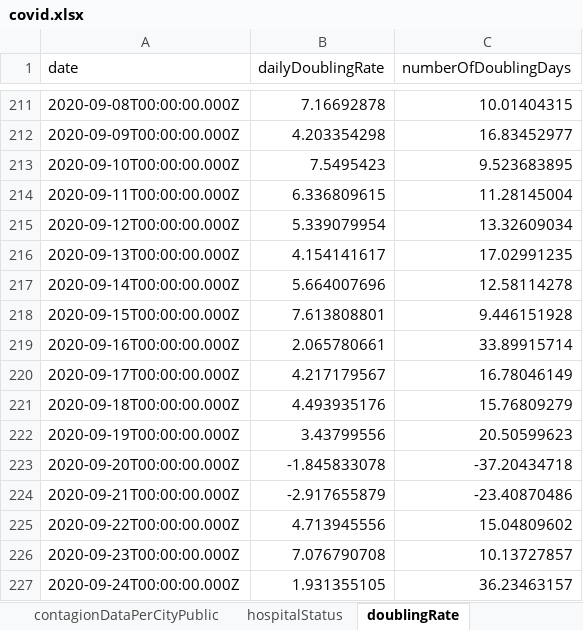
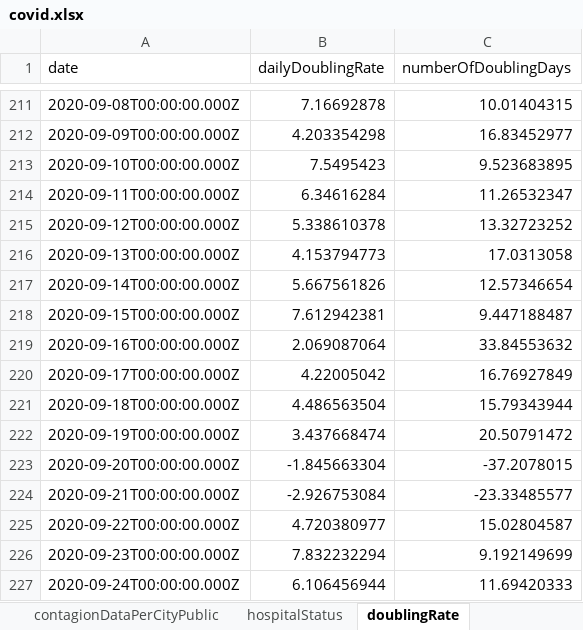
Before and after one commit to erasta/CovidDataIsrael, an Excel workbook: out/covid.xlsx, sheet doublingRate, drawn as a sheet; only a part is shown, gaps mark what is left out; values as stored, in another font and other column widths than the file's, no borders; the diff covers the shown part only; the diff names each change by its address in the sheet, - before the commit and + after, or states it on an @@ line.

```diff
--- a/out/covid.xlsx (sheet doublingRate)
+++ b/out/covid.xlsx (sheet doublingRate)
-B214 (dailyDoublingRate): 6.336809615
+B214 (dailyDoublingRate): 6.34616284
-C214 (numberOfDoublingDays): 11.28145004
+C214 (numberOfDoublingDays): 11.26532347
-B215 (dailyDoublingRate): 5.339079954
+B215 (dailyDoublingRate): 5.338610378
-C215 (numberOfDoublingDays): 13.32609034
+C215 (numberOfDoublingDays): 13.32723252
-B216 (dailyDoublingRate): 4.154141617
+B216 (dailyDoublingRate): 4.153794773
-C216 (numberOfDoublingDays): 17.02991235
+C216 (numberOfDoublingDays): 17.0313058
-B217 (dailyDoublingRate): 5.664007696
+B217 (dailyDoublingRate): 5.667561826
-C217 (numberOfDoublingDays): 12.58114278
+C217 (numberOfDoublingDays): 12.57346654
-B218 (dailyDoublingRate): 7.613808801
+B218 (dailyDoublingRate): 7.612942381
-C218 (numberOfDoublingDays): 9.446151928
+C218 (numberOfDoublingDays): 9.447188487
-B219 (dailyDoublingRate): 2.065780661
+B219 (dailyDoublingRate): 2.069087064
-C219 (numberOfDoublingDays): 33.89915714
+C219 (numberOfDoublingDays): 33.84553632
-B220 (dailyDoublingRate): 4.217179567
+B220 (dailyDoublingRate): 4.22005042
-C220 (numberOfDoublingDays): 16.78046149
+C220 (numberOfDoublingDays): 16.76927849
-B221 (dailyDoublingRate): 4.493935176
+B221 (dailyDoublingRate): 4.486563504
-C221 (numberOfDoublingDays): 15.76809279
+C221 (numberOfDoublingDays): 15.79343944
-B222 (dailyDoublingRate): 3.43799556
+B222 (dailyDoublingRate): 3.437668474
-C222 (numberOfDoublingDays): 20.50599623
+C222 (numberOfDoublingDays): 20.50791472
-B223 (dailyDoublingRate): -1.845833078
+B223 (dailyDoublingRate): -1.845663304
-C223 (numberOfDoublingDays): -37.20434718
+C223 (numberOfDoublingDays): -37.2078015
-B224 (dailyDoublingRate): -2.917655879
+B224 (dailyDoublingRate): -2.926753084
-C224 (numberOfDoublingDays): -23.40870486
+C224 (numberOfDoublingDays): -23.33485577
-B225 (dailyDoublingRate): 4.713945556
+B225 (dailyDoublingRate): 4.720380977
-C225 (numberOfDoublingDays): 15.04809602
+C225 (numberOfDoublingDays): 15.02804587
-B226 (dailyDoublingRate): 7.076790708
+B226 (dailyDoublingRate): 7.832232294
-C226 (numberOfDoublingDays): 10.13727857
+C226 (numberOfDoublingDays): 9.192149699
-B227 (dailyDoublingRate): 1.931355105
+B227 (dailyDoublingRate): 6.106456944
-C227 (numberOfDoublingDays): 36.23463157
+C227 (numberOfDoublingDays): 11.69420333
```
Also changed, not shown: 16 edited cells elsewhere in this sheet, sheet contagionDataPerCityPublic, sheet patientsPerDate, sheet infectedPerDate, sheet recoveredPerDay, sheet testResultsPerDate, sheet infectedByAgeAndGenderPublic, 8 more sheets, 16 other files.
